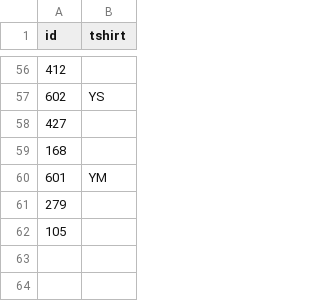
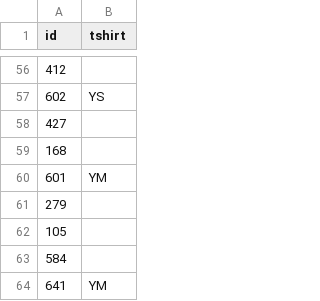
Before and after one commit to camilleniemi/mileageClub2017, a CSV file: data/cards/20170421.csv, drawn as a sheet; only a part is shown, gaps mark what is left out; the diff names each change by its address in the sheet, - before the commit and + after, or states it on an @@ line.

```diff
--- a/data/cards/20170421.csv
+++ b/data/cards/20170421.csv
+row 63: 584
+row 64: 641 | YM
```
Also changed, not shown: data/cards/20170417.csv.
